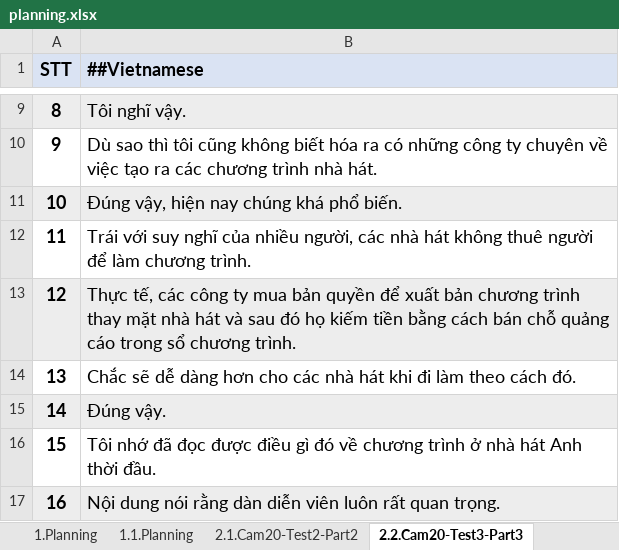
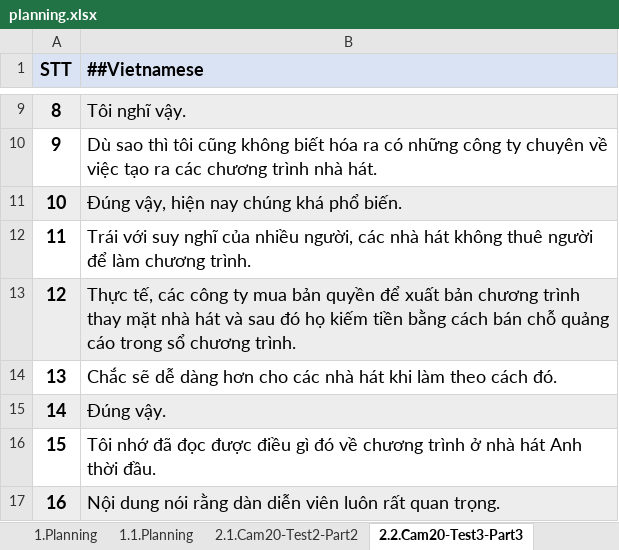
Before and after one commit to KhanhHoangNam/resume, an Excel workbook: planning.xlsx, sheet 2.2.Cam20-Test3-Part3, drawn as a sheet; only a part is shown, gaps mark what is left out; values as stored, in another font and other column widths than the file's, no borders; conditional formats not drawn; the diff names each change by its address in the sheet, - before the commit and + after, or states it on an @@ line.

```diff
--- a/planning.xlsx (sheet 2.2.Cam20-Test3-Part3)
+++ b/planning.xlsx (sheet 2.2.Cam20-Test3-Part3)
-B14 (##Vietnamese): …hát khi đi làm theo…
+B14 (##Vietnamese): …hát khi làm theo…
```
Also changed, not shown: other sheet tabs.
